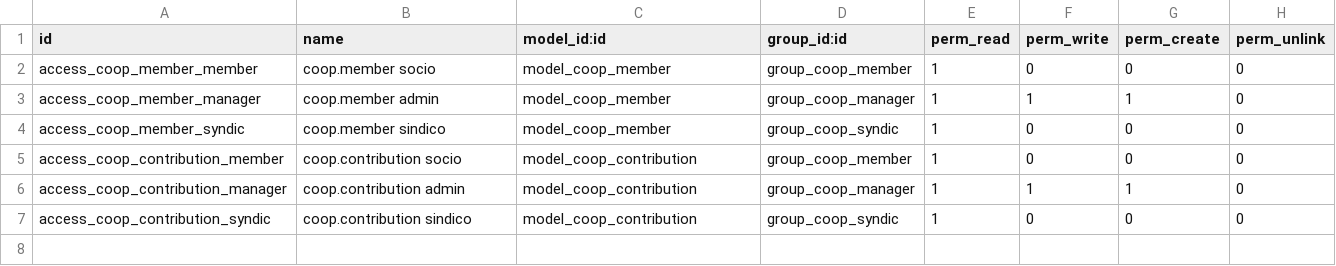
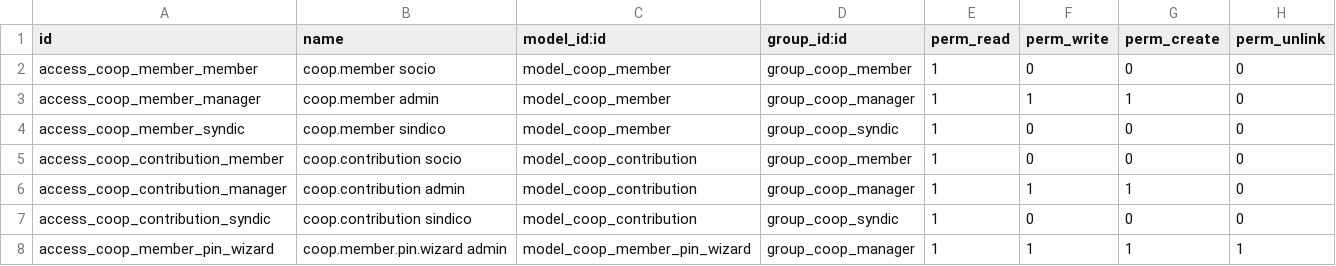
Before and after one commit to juguelio/coopeapp, a CSV file: addons/coop_members/security/ir.model.access.csv, drawn as a sheet.

Commit message:
Alta de socios desde web: rol Coordinador, gestión de PIN y cambio forzado al 1er login
coop_members v18.0.1.4.0:
- Rol 'coordinator' en coop.member.role -> group_coop_coordinador (helper _coop_group)
- write() sincroniza el grupo del res.users al cambiar el Rol
- Campos app_user_id/has_app_access/app_login + panel 'Acceso a la app' en la ficha
- Botones Reiniciar PIN y Cambiar PIN (wizard coop.member.pin.wizard)
- res.users.coop_pin_debe_cambiar + set_coop_pin(pin, force_change) para el 1er login
- Tests: rol coordinador, sync rol upgrade/downgrade, reset, wizard, flag

coop_portal v18.0.1.7.0:
- /app/cambiar-pin (+POST) que exige PIN distinto al actual
- Enforcement en un punto: override ir.http._dispatch redirige /app/* mientras el
  flag este activo (allowlist: cambiar-pin, ingresar, manifest, sw)

docs: Manual-Administrador actualizado (botones PIN, rol=tipo de usuario, 1er login)

Revisado por subagentes (2 pasadas) -> 0 criticos, bypass cerrado.

```diff
--- a/addons/coop_members/security/ir.model.access.csv
+++ b/addons/coop_members/security/ir.model.access.csv
@@ -7 +7,2 @@ access_coop_contribution_manager,coop.contribution admin,model_coop_contribution
 access_coop_contribution_syndic,coop.contribution sindico,model_coop_contribution,group_coop_syndic,1,0,0,0
+access_coop_member_pin_wizard,coop.member.pin.wizard admin,model_coop_member_pin_wizard,group_coop_manager,1,1,1,1
```
Also changed, not shown: 17 other files.
